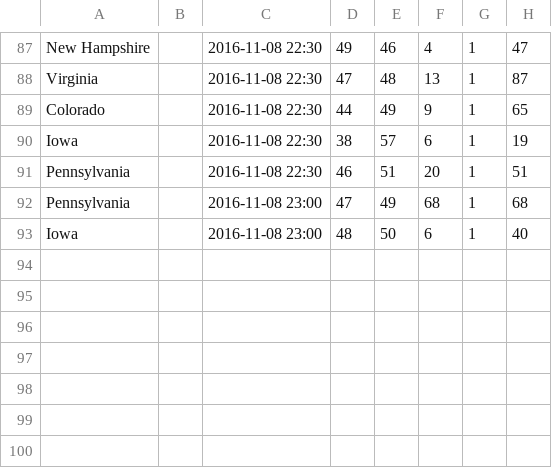
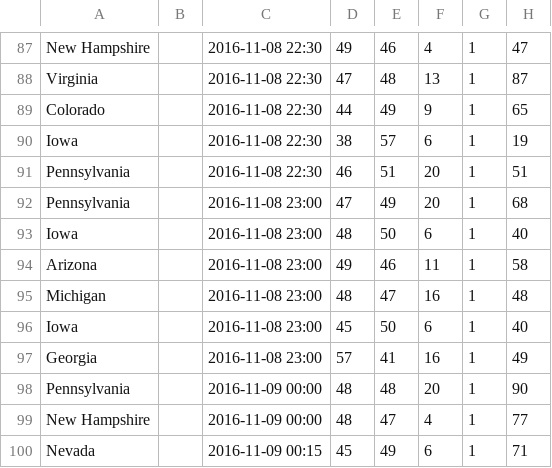
Before and after one commit to alexhuang1117/Data-Science-Portfolio, a CSV file: FX_Analysis_During_US_Election/data/results CNN.csv, drawn as a sheet; only a part is shown, gaps mark what is left out.

```diff
--- a/FX_Analysis_During_US_Election/data/results CNN.csv
+++ b/FX_Analysis_During_US_Election/data/results CNN.csv
@@ -91,3 +91,10 @@ Iowa,,2016-11-08 22:30,38,57,6,1,19
 Pennsylvania,,2016-11-08 22:30,46,51,20,1,51
-Pennsylvania,,2016-11-08 23:00,47,49,68,1,68
+Pennsylvania,,2016-11-08 23:00,47,49,20,1,68
 Iowa,,2016-11-08 23:00,48,50,6,1,40
+Arizona,,2016-11-08 23:00,49,46,11,1,58
+Michigan,,2016-11-08 23:00,48,47,16,1,48
+Iowa,,2016-11-08 23:00,45,50,6,1,40
+Georgia,,2016-11-08 23:00,57,41,16,1,49
+Pennsylvania,,2016-11-09 00:00,48,48,20,1,90
+New Hampshire,,2016-11-09 00:00,48,47,4,1,77
+Nevada,,2016-11-09 00:15,45,49,6,1,71
```
Also changed, not shown: 3 other files.
